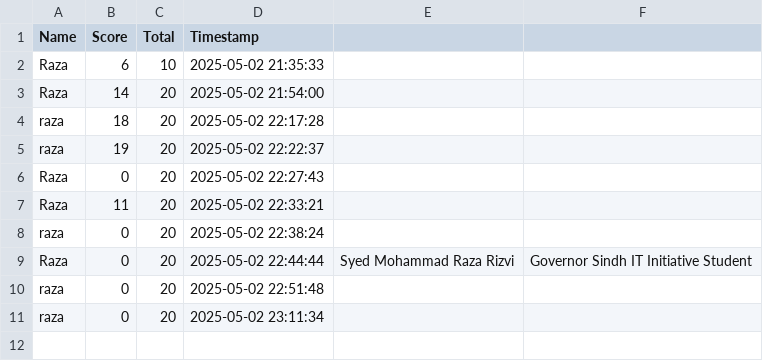
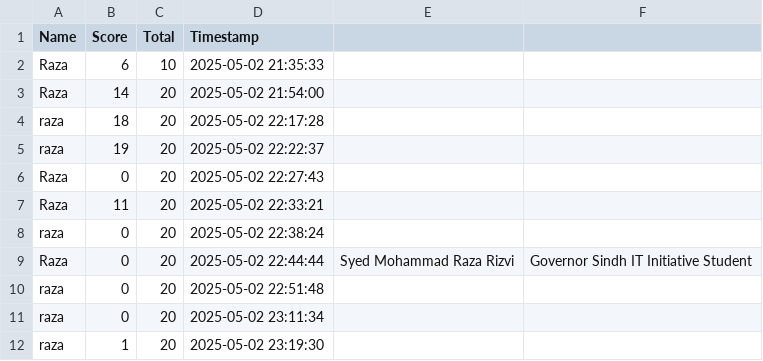
Before and after one commit to Raza1974/quiz-python25, a CSV file: quiz_results.csv, drawn as a sheet.

Commit message:
first commit

```diff
--- a/quiz_results.csv
+++ b/quiz_results.csv
@@ -11 +11,2 @@ raza,0,20,2025-05-02 22:51:48
 raza,0,20,2025-05-02 23:11:34
+raza,1,20,2025-05-02 23:19:30
```
